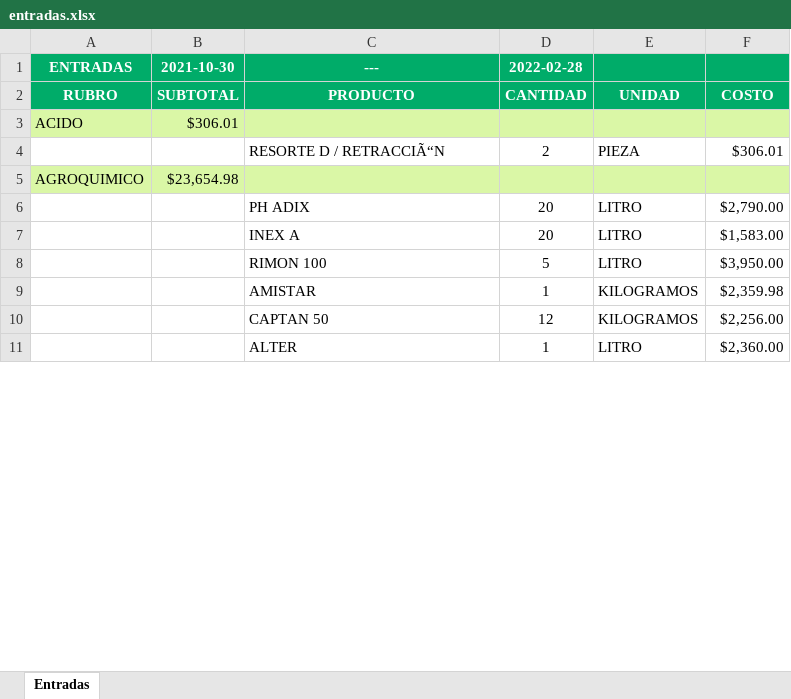
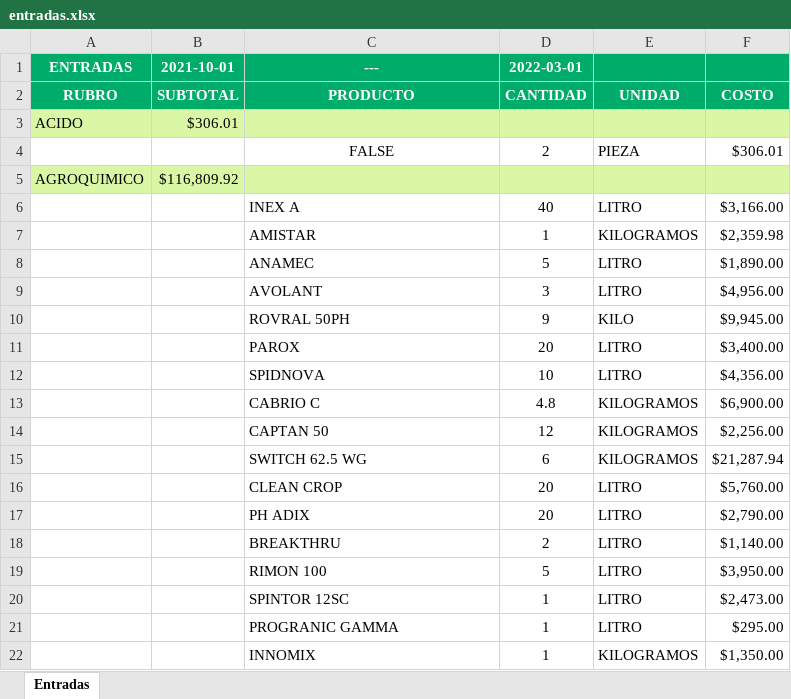
Before and after one commit to Carlos-Tz/in-demo, an Excel workbook: entradas.xlsx, sheet Entradas, drawn as a sheet; only a part is shown; the shorter side is filled out with more unchanged rows; values as stored, in another font and other column widths than the file's, no borders; removed rows and columns are numbered as before the commit, all else as after; the diff covers the shown part only; the diff names each change by its address in the sheet, - before the commit and + after, or states it on an @@ line.

```diff
--- a/entradas.xlsx (sheet Entradas)
+++ b/entradas.xlsx (sheet Entradas)
-B1: 2021-10-30
+B1: 2021-10-01
-D1: 2022-02-28
+D1: 2022-03-01
-C4 (---): RESORTE D / RETRACCIÃ“N
+C4 (---): FALSE
-C4 alignment: left
+C4 alignment: center
-B5 (2021-10-01): $23,654.98
+B5 (2021-10-01): $116,809.92
+row 6:  |  | INEX A | 40 | LITRO | $3,166.00
+row 7:  |  | AMISTAR | 1 | KILOGRAMOS | $2,359.98
+row 8:  |  | ANAMEC | 5 | LITRO | $1,890.00
@@ row 13 moved to row 9: AVOLANT @@
+row 10:  |  | ROVRAL 50PH | 9 | KILO | $9,945.00
@@ row 12 moved to row 11: PAROX @@
+row 12:  |  | SPIDNOVA | 10 | LITRO | $4,356.00
+row 13:  |  | CABRIO C | 4.8 | KILOGRAMOS | $6,900.00
@@ row 10 moved to row 14: CAPTAN 50 @@
+row 15:  |  | SWITCH 62.5 WG | 6 | KILOGRAMOS | $21,287.94
+row 16:  |  | CLEAN CROP | 20 | LITRO | $5,760.00
-row 7:  |  | INEX A | 20 | LITRO | $1,583.00
+row 18:  |  | BREAKTHRU | 2 | LITRO | $1,140.00
+row 20:  |  | SPINTOR 12SC | 1 | LITRO | $2,473.00
+row 21:  |  | PROGRANIC GAMMA | 1 | LITRO | $295.00
-C22 (---): AMISTAR
+C22 (---): INNOMIX
-F22: $2,359.98
+F22: $1,350.00
```
Also changed, not shown: 107 added rows, 17 removed rows, 31 moved rows, 18 edited cells and cell formats elsewhere in this sheet, salidas.xlsx, 8 other files.
